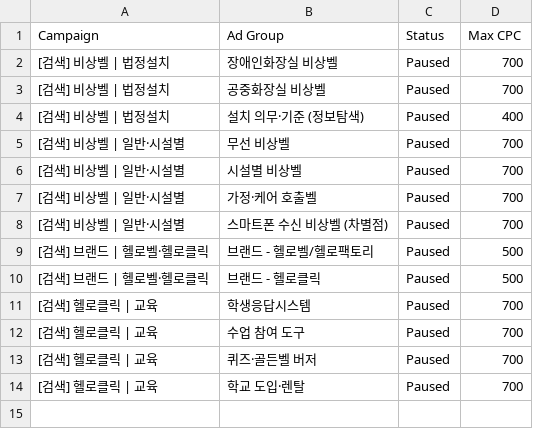
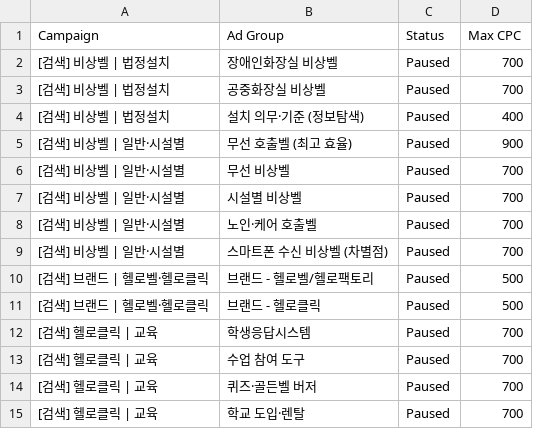
Before and after one commit to kenny081224/hellofactory_ads, a CSV file: campaigns/editor/02_ad_groups.csv, drawn as a sheet.

```diff
--- a/campaigns/editor/02_ad_groups.csv
+++ b/campaigns/editor/02_ad_groups.csv
@@ -4,5 +4,6 @@
 [검색] 비상벨 | 법정설치,설치 의무·기준 (정보탐색),Paused,400
+[검색] 비상벨 | 일반·시설별,무선 호출벨 (최고 효율),Paused,900
 [검색] 비상벨 | 일반·시설별,무선 비상벨,Paused,700
 [검색] 비상벨 | 일반·시설별,시설별 비상벨,Paused,700
-[검색] 비상벨 | 일반·시설별,가정·케어 호출벨,Paused,700
+[검색] 비상벨 | 일반·시설별,노인·케어 호출벨,Paused,700
 [검색] 비상벨 | 일반·시설별,스마트폰 수신 비상벨 (차별점),Paused,700
```
Also changed, not shown: campaigns/editor/01_campaigns.csv, campaigns/editor/03_keywords.csv, 10 other files.
